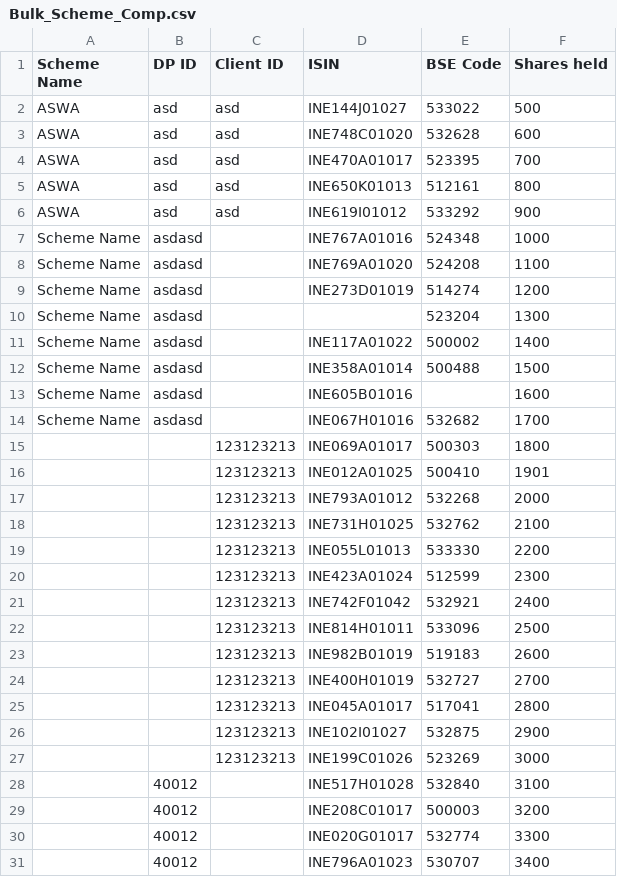
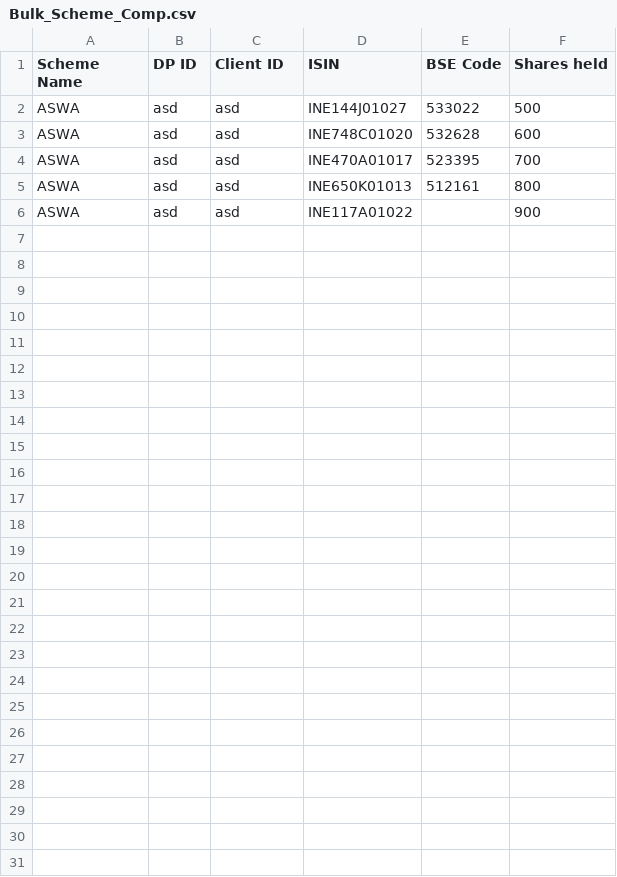
Before and after one commit to vishu87/sessolution, a CSV file: Bulk_Scheme_Comp.csv, drawn as a sheet.

```diff
--- a/Bulk_Scheme_Comp.csv
+++ b/Bulk_Scheme_Comp.csv
@@ -5,27 +5,2 @@ ASWA,asd,asd,INE470A01017,523395,700
 ASWA,asd,asd,INE650K01013,512161,800
-ASWA,asd,asd,INE619I01012,533292,900
-Scheme Name,asdasd,,INE767A01016,524348,1000
-Scheme Name,asdasd,,INE769A01020,524208,1100
-Scheme Name,asdasd,,INE273D01019,514274,1200
-Scheme Name,asdasd,,,523204,1300
-Scheme Name,asdasd,,INE117A01022,500002,1400
-Scheme Name,asdasd,,INE358A01014,500488,1500
-Scheme Name,asdasd,,INE605B01016,,1600
-Scheme Name,asdasd,,INE067H01016,532682,1700
-,,123123213,INE069A01017,500303,1800
-,,123123213,INE012A01025,500410,1901
-,,123123213,INE793A01012,532268,2000
-,,123123213,INE731H01025,532762,2100
-,,123123213,INE055L01013,533330,2200
-,,123123213,INE423A01024,512599,2300
-,,123123213,INE742F01042,532921,2400
-,,123123213,INE814H01011,533096,2500
-,,123123213,INE982B01019,519183,2600
-,,123123213,INE400H01019,532727,2700
-,,123123213,INE045A01017,517041,2800
-,,123123213,INE102I01027,532875,2900
-,,123123213,INE199C01026,523269,3000
-,40012,,INE517H01028,532840,3100
-,40012,,INE208C01017,500003,3200
-,40012,,INE020G01017,532774,3300
-,40012,,INE796A01023,530707,3400
+ASWA,asd,asd,INE117A01022,,900
```
Also changed, not shown: 7 other files.
